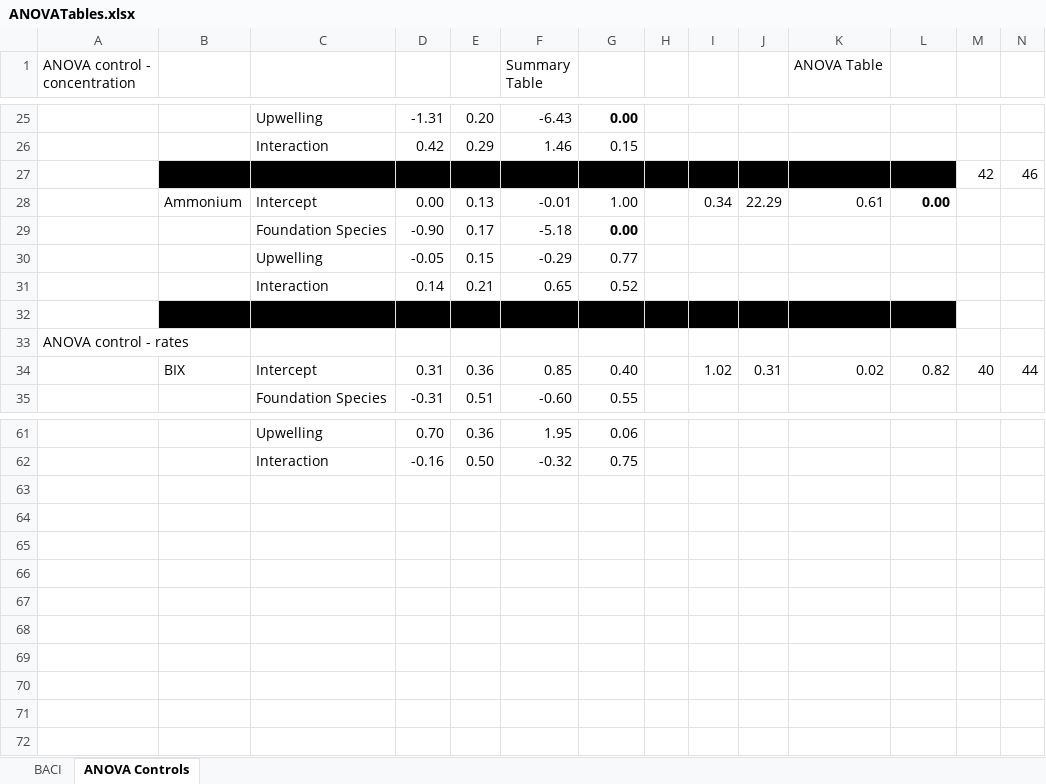
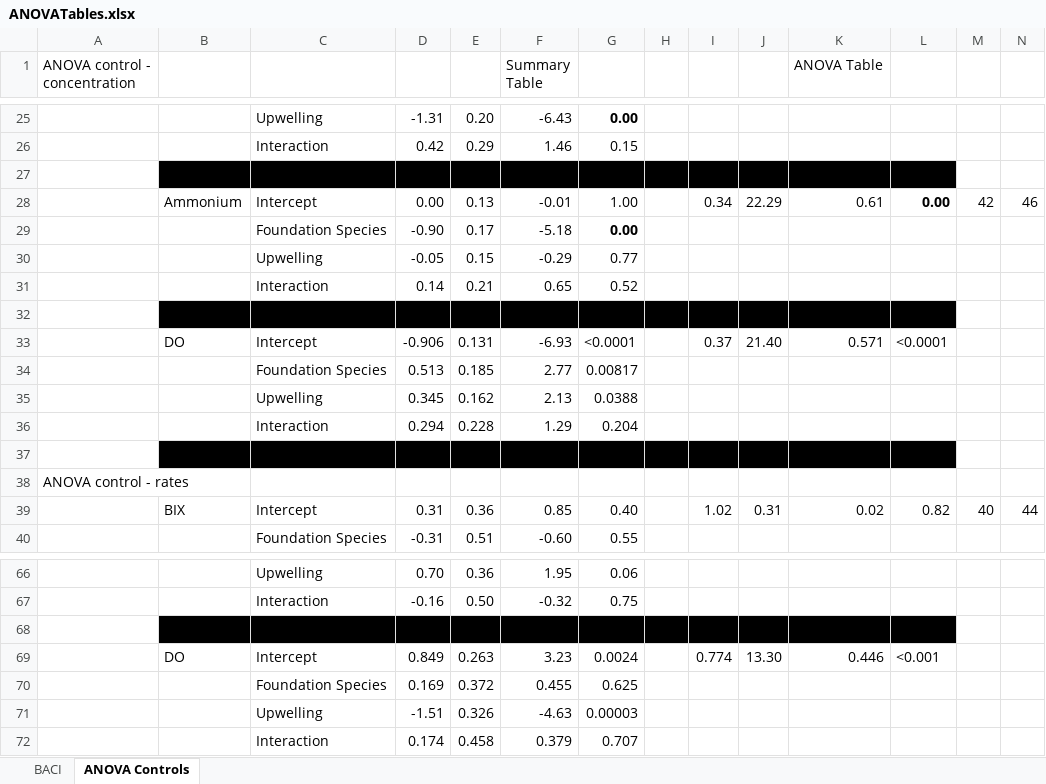
Before and after one commit to njsilbiger/TidePoolMicrobes, an Excel workbook: Output/ANOVATables.xlsx, sheet ANOVA Controls, drawn as a sheet; only a part is shown, gaps mark what is left out; values as stored, in another font and other column widths than the file's, no borders; the diff names each change by its address in the sheet, - before the commit and + after, or states it on an @@ line.

```diff
--- a/Output/ANOVATables.xlsx (sheet ANOVA Controls)
+++ b/Output/ANOVATables.xlsx (sheet ANOVA Controls)
-row 27:  |  |  |  |  |  |  |  |  |  |  |  | 42 | 46
+row 27: (empty)
-M28: (empty)
+M28: 42
-N28: (empty)
+N28: 46
+row 32: (empty)
+row 33:  | DO | Intercept | -0.906 | 0.131 | -6.93 | <0.0001 |  | 0.37 | 21.40 | 0.571 | <0.0001
+row 34:  |  | Foundation Species | 0.513 | 0.185 | 2.77 | 0.00817
+row 35:  |  | Upwelling | 0.345 | 0.162 | 2.13 | 0.0388
+row 36:  |  | Interaction | 0.294 | 0.228 | 1.29 | 0.204
+row 68: (empty)
+row 69:  | DO | Intercept | 0.849 | 0.263 | 3.23 | 0.0024 |  | 0.774 | 13.30 | 0.446 | <0.001
+row 70:  |  | Foundation Species | 0.169 | 0.372 | 0.455 | 0.625
+row 71:  |  | Upwelling | -1.51 | 0.326 | -4.63 | 0.00003
+row 72:  |  | Interaction | 0.174 | 0.458 | 0.379 | 0.707
```
Also changed, not shown: sheet BACI.
